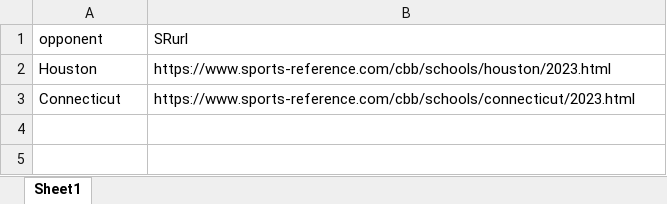
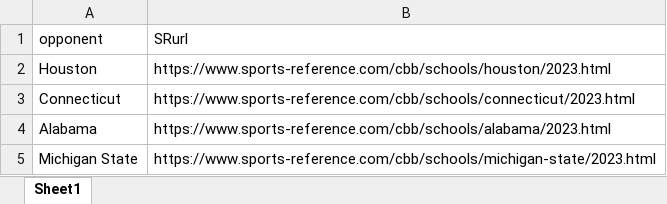
Before and after one commit to jpatak16/CBB-Prescout, an Excel workbook: CBB_Prescout/opp_url.xlsx, sheet Sheet1, drawn as a sheet; values as stored, in another font and other column widths than the file's, no borders; the diff names each change by its address in the sheet, - before the commit and + after, or states it on an @@ line.

```diff
--- a/CBB_Prescout/opp_url.xlsx (sheet Sheet1)
+++ b/CBB_Prescout/opp_url.xlsx (sheet Sheet1)
+row 4: Alabama | https://www.sports-reference.com/cbb/schools/alabama/2023.html
+row 5: Michigan State | https://www.sports-reference.com/cbb/schools/michigan-state/2023.html
```
Also changed, not shown: CBB_Prescout/headshot_url.xlsx, 1 other file.
